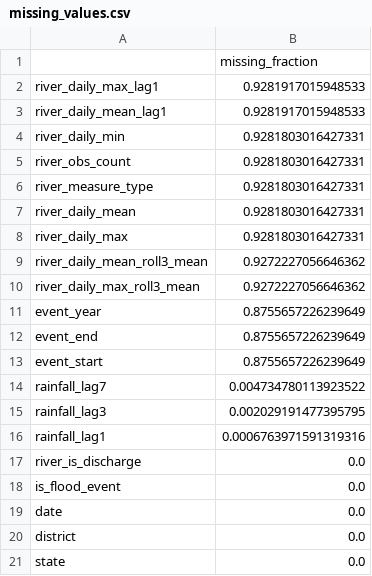
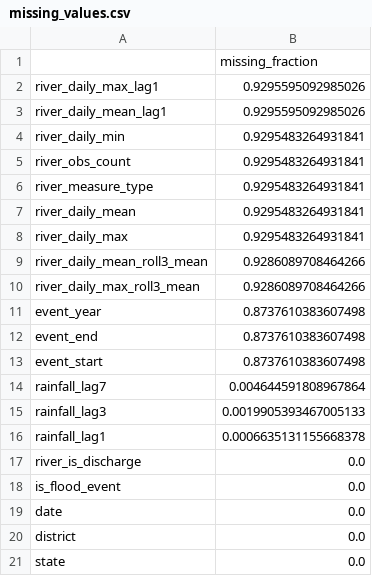
Before and after one commit to AnishChoudhary01/Flood, a CSV file: outputs/eda/missing_values.csv, drawn as a sheet; only a part is shown.

```diff
--- a/outputs/eda/missing_values.csv
+++ b/outputs/eda/missing_values.csv
@@ -1,17 +1,17 @@
 ,missing_fraction
-river_daily_max_lag1,0.9281917015948533
-river_daily_mean_lag1,0.9281917015948533
-river_daily_min,0.9281803016427331
-river_obs_count,0.9281803016427331
-river_measure_type,0.9281803016427331
-river_daily_mean,0.9281803016427331
-river_daily_max,0.9281803016427331
-river_daily_mean_roll3_mean,0.9272227056646362
-river_daily_max_roll3_mean,0.9272227056646362
-event_year,0.8755657226239649
-event_end,0.8755657226239649
-event_start,0.8755657226239649
-rainfall_lag7,0.004734780113923522
-rainfall_lag3,0.002029191477395795
-rainfall_lag1,0.0006763971591319316
+river_daily_max_lag1,0.9295595092985026
+river_daily_mean_lag1,0.9295595092985026
+river_daily_min,0.9295483264931841
+river_obs_count,0.9295483264931841
+river_measure_type,0.9295483264931841
+river_daily_mean,0.9295483264931841
+river_daily_max,0.9295483264931841
+river_daily_mean_roll3_mean,0.9286089708464266
+river_daily_max_roll3_mean,0.9286089708464266
+event_year,0.8737610383607498
+event_end,0.8737610383607498
+event_start,0.8737610383607498
+rainfall_lag7,0.004644591808967864
+rainfall_lag3,0.0019905393467005133
+rainfall_lag1,0.0006635131155668378
 river_is_discharge,0.0
```
Also changed, not shown: outputs/eda/event_vs_nonevent_summary.csv, outputs/eda/state_year_summary.csv, 12 other files.
